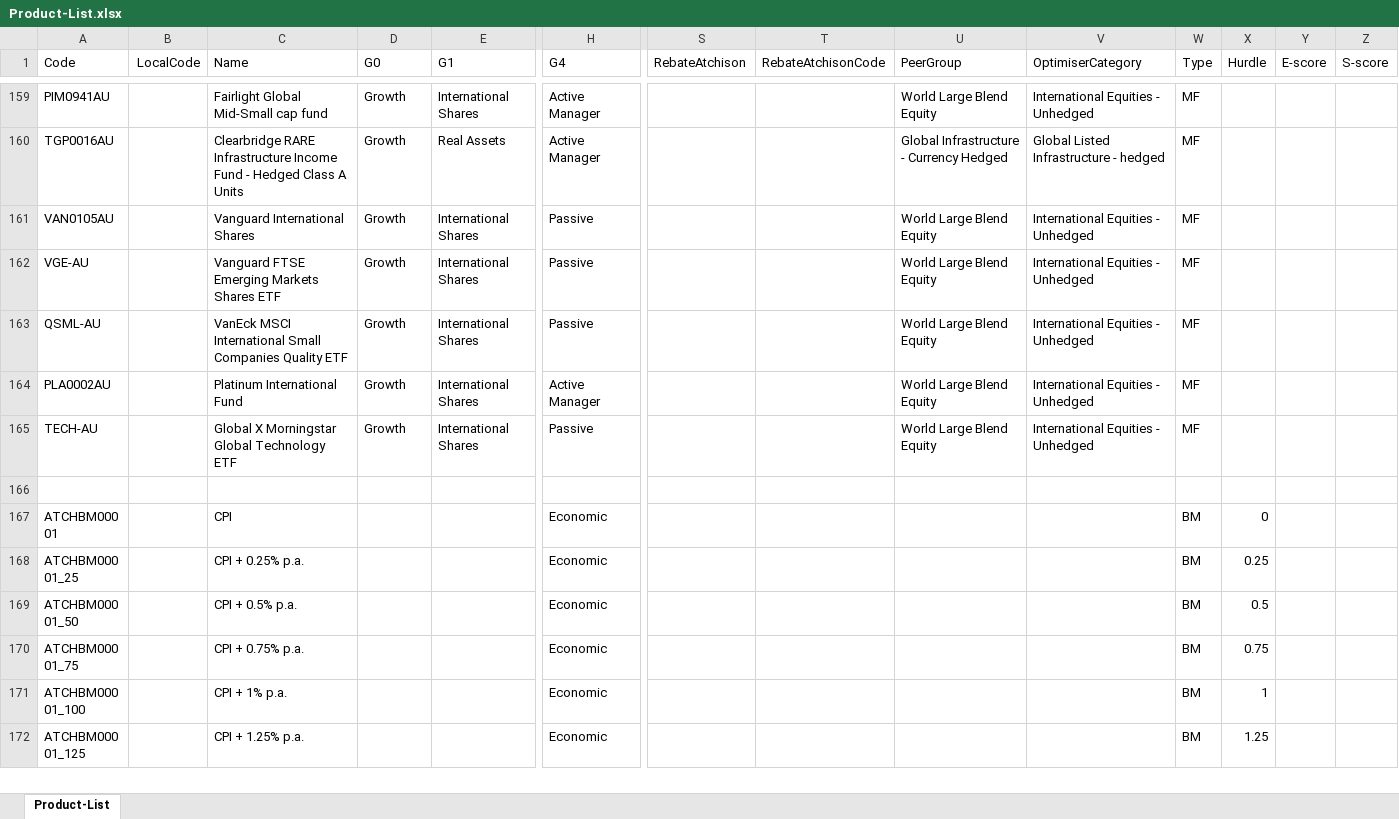
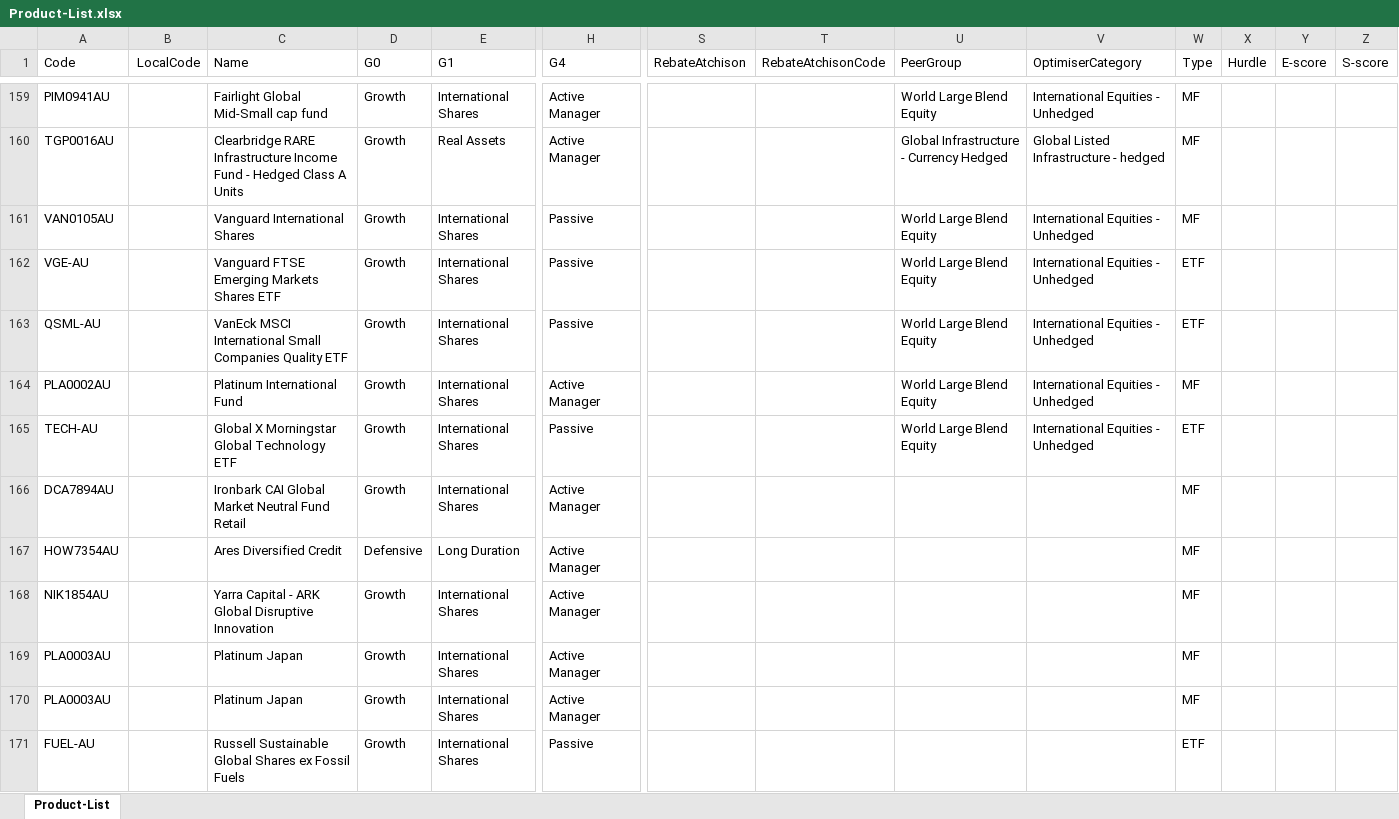
Before and after one commit to KevToohey/AtchisonAttribution, an Excel workbook: Product-List.xlsx, sheet Product-List, drawn as a sheet; only a part is shown, gaps mark what is left out; the shorter side is filled out with more unchanged rows; values as stored, in another font and other column widths than the file's, no borders; rows hold the shown columns only; the diff covers the shown part only; the diff names each change by its address in the sheet, - before the commit and + after, or states it on an @@ line.

```diff
--- a/Product-List.xlsx (sheet Product-List)
+++ b/Product-List.xlsx (sheet Product-List)
-W162:W163 (Type): MF
+W162:W163 (Type): ETF
-W165 (Type): MF
+W165 (Type): ETF
+row 166: DCA7894AU |  | Ironbark CAI Global Market Neutral Fund Retail | Growth | International Shares | Active Manager |  |  |  |  | MF
+row 167: HOW7354AU |  | Ares Diversified Credit | Defensive | Long Duration | Active Manager |  |  |  |  | MF
+row 168: NIK1854AU |  | Yarra Capital - ARK Global Disruptive Innovation | Growth | International Shares | Active Manager |  |  |  |  | MF
+row 169: PLA0003AU |  | Platinum Japan | Growth | International Shares | Active Manager |  |  |  |  | MF
+row 170: PLA0003AU |  | Platinum Japan | Growth | International Shares | Active Manager |  |  |  |  | MF
+row 171: FUEL-AU |  | Russell Sustainable Global Shares ex Fossil Fuels | Growth | International Shares | Passive |  |  |  |  | ETF
```
Also changed, not shown: 23 added rows elsewhere in this sheet, 1 other file.
